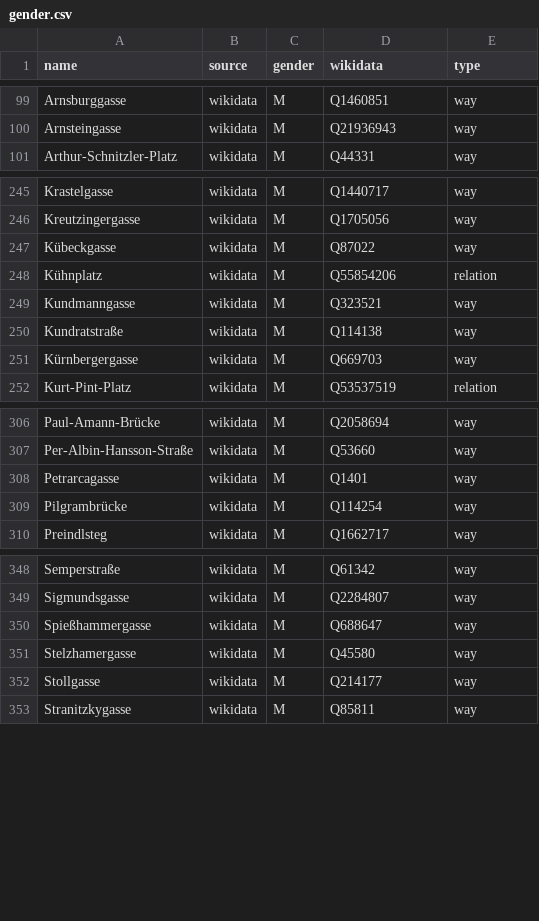
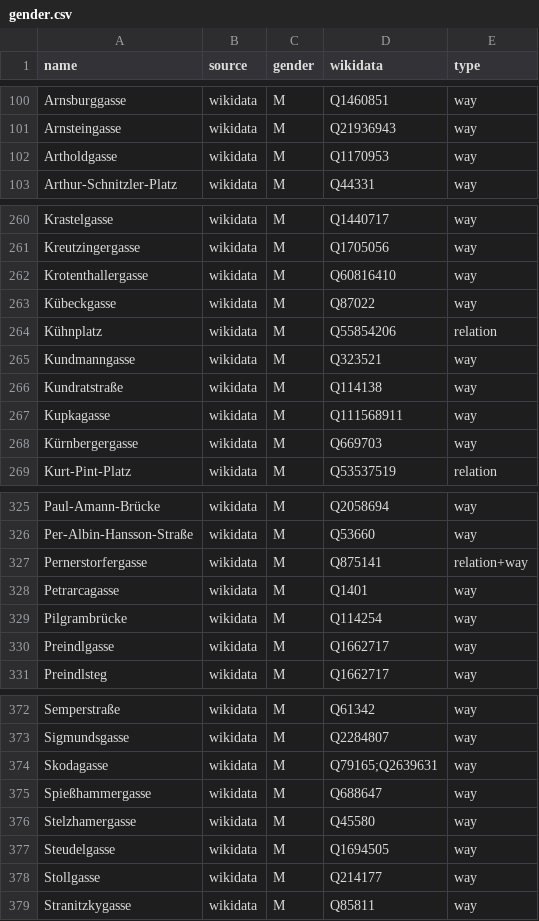
Before and after one commit to EqualStreetNames/equalstreetnames-vienna, a CSV file: data/gender.csv, drawn as a sheet; only a part is shown, gaps mark what is left out; the diff covers the shown part only; the diff names each change by its address in the sheet, - before the commit and + after, or states it on an @@ line.

```diff
--- a/data/gender.csv
+++ b/data/gender.csv
+row 102: Artholdgasse | wikidata | M | Q1170953 | way
+row 262: Krotenthallergasse | wikidata | M | Q60816410 | way
+row 267: Kupkagasse | wikidata | M | Q111568911 | way
+row 327: Pernerstorfergasse | wikidata | M | Q875141 | relation+way
+row 330: Preindlgasse | wikidata | M | Q1662717 | way
+row 374: Skodagasse | wikidata | M | Q79165;Q2639631 | way
+row 377: Steudelgasse | wikidata | M | Q1694505 | way
```
Also changed, not shown: 24 added rows elsewhere in this file, data/other.csv, 4 other files.
